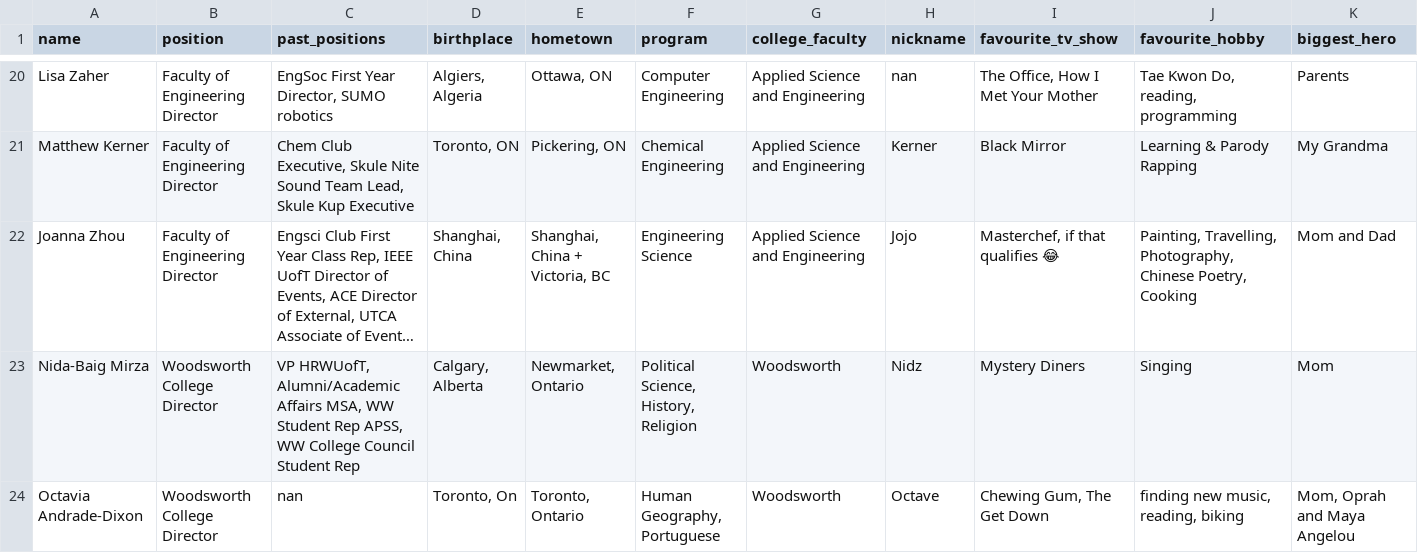
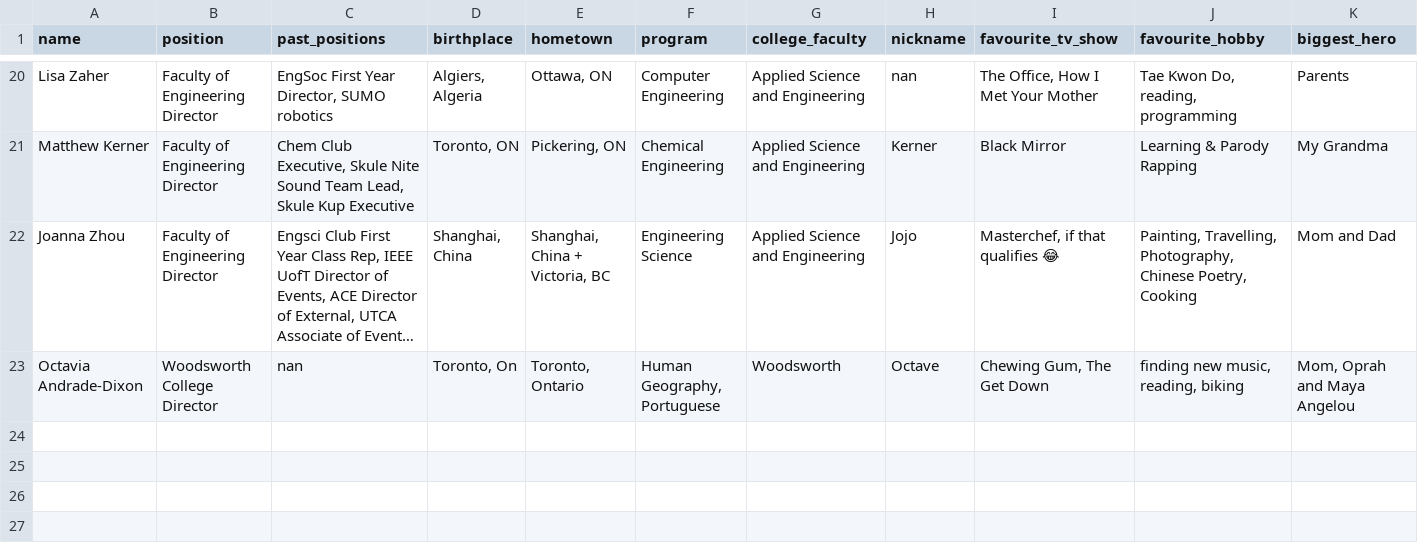
Before and after one commit to isaacwaller/compass2018, a CSV file: _data/directors.csv, drawn as a sheet; only a part is shown, gaps mark what is left out; long unchanged cells end in …; rows hold the shown columns only; the diff names each change by its address in the sheet, - before the commit and + after, or states it on an @@ line.

Commit message:
update directors

```diff
--- a/_data/directors.csv
+++ b/_data/directors.csv
-row 23: Nida-Baig Mirza | Woodsworth College Director | VP HRWUofT, Alumni/Academic Affairs MSA, WW Student Rep APSS, WW College Council Student Rep | Calgary, Alberta | Newmarket, Ontario | Political Science, History, Religion | Woodsworth | Nidz | Mystery Diners | Singing | Mom
```
